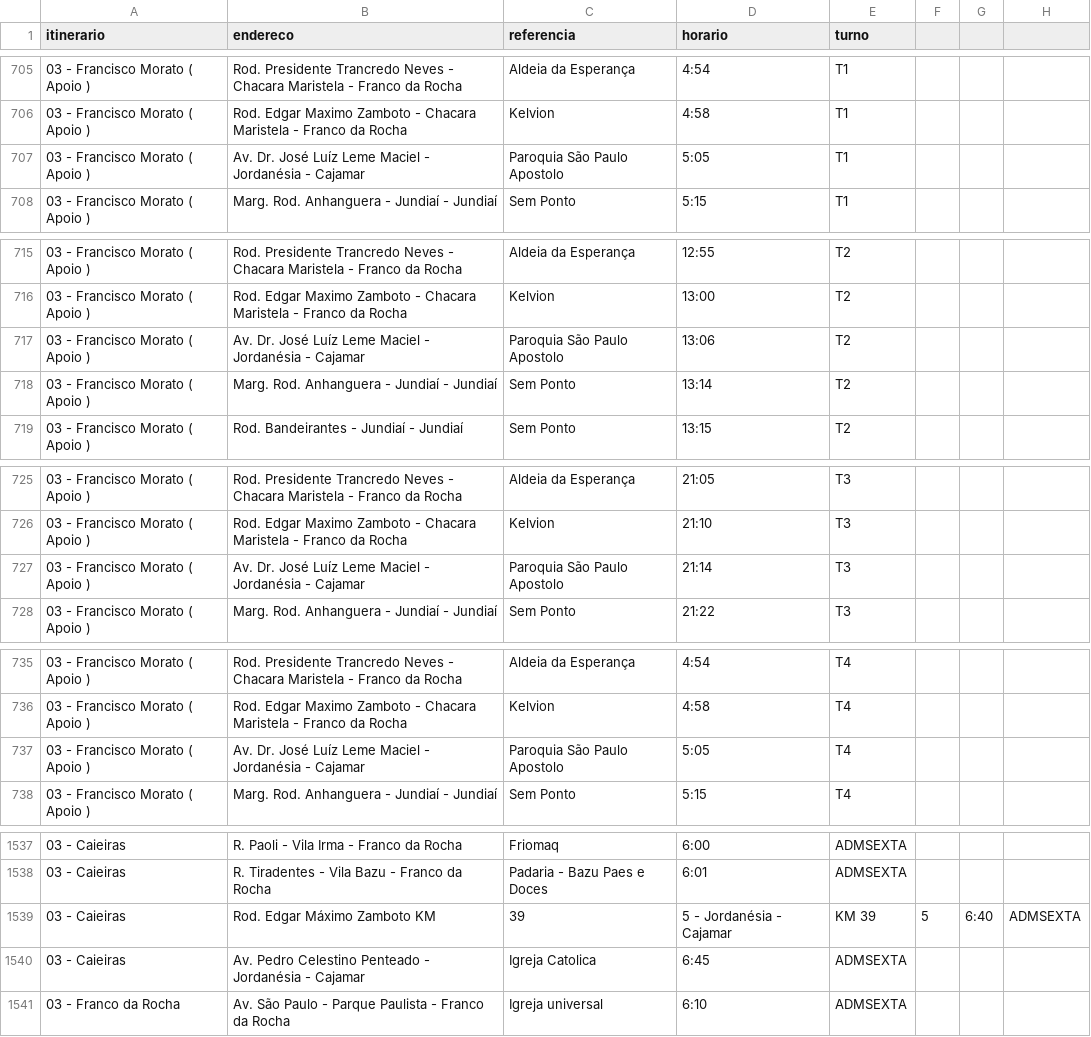
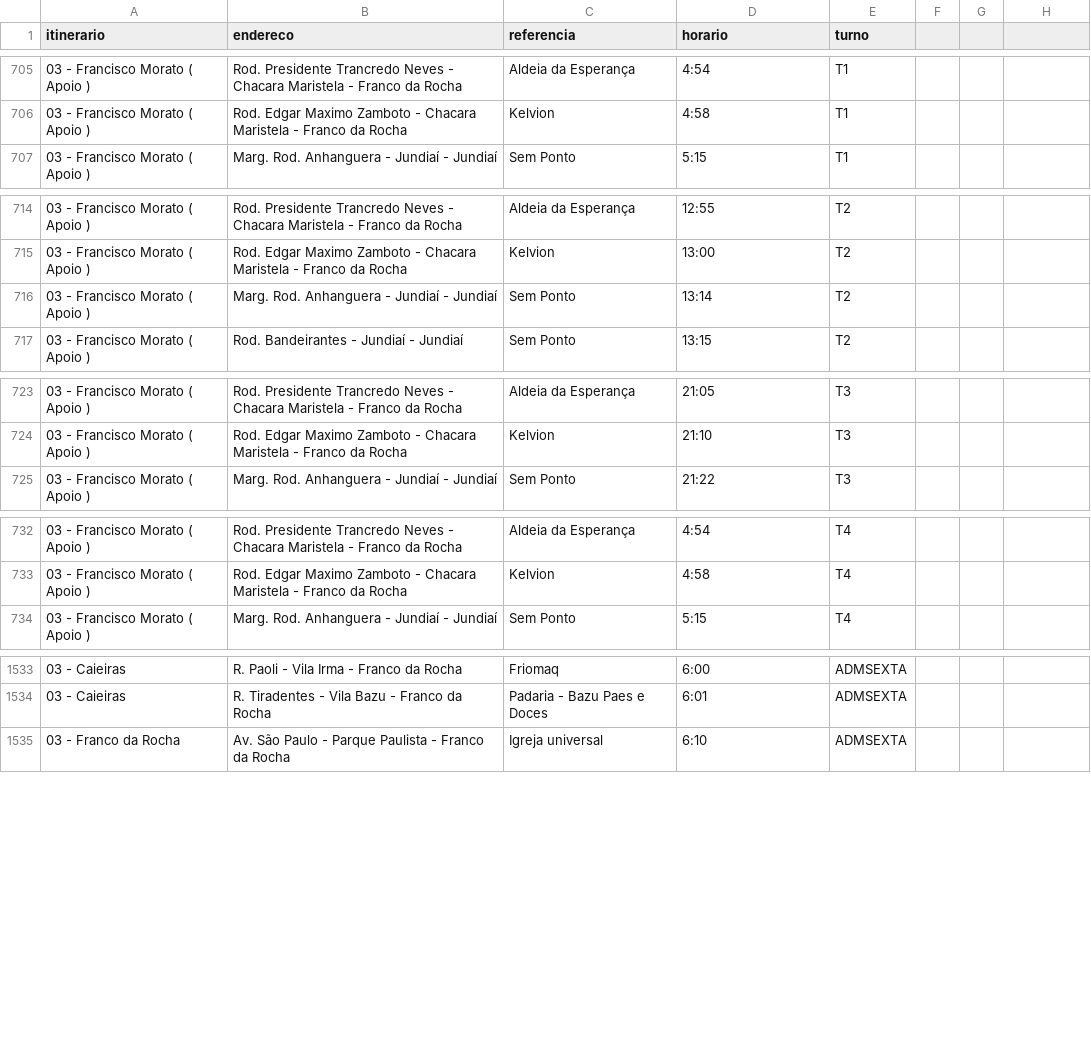
Before and after one commit to BruceSouzaMagalu/itinerarios_CD300_magalu, a CSV file: itinerarios.csv, drawn as a sheet; only a part is shown, gaps mark what is left out; the diff names each change by its address in the sheet, - before the commit and + after, or states it on an @@ line.

Commit message:
Update itinerarios.csv

```diff
--- a/itinerarios.csv
+++ b/itinerarios.csv
-row 707: 03 - Francisco Morato ( Apoio ) | Av. Dr. José Luíz Leme Maciel - Jordanésia - Cajamar | Paroquia São Paulo Apostolo | 5:05 | T1
-row 717: 03 - Francisco Morato ( Apoio ) | Av. Dr. José Luíz Leme Maciel - Jordanésia - Cajamar | Paroquia São Paulo Apostolo | 13:06 | T2
-row 727: 03 - Francisco Morato ( Apoio ) | Av. Dr. José Luíz Leme Maciel - Jordanésia - Cajamar | Paroquia São Paulo Apostolo | 21:14 | T3
-row 737: 03 - Francisco Morato ( Apoio ) | Av. Dr. José Luíz Leme Maciel - Jordanésia - Cajamar | Paroquia São Paulo Apostolo | 5:05 | T4
-row 1539: 03 - Caieiras | Rod. Edgar Máximo Zamboto KM | 39 | 5 - Jordanésia - Cajamar | KM 39 | 5 | 6:40 | ADMSEXTA
-row 1540: 03 - Caieiras | Av. Pedro Celestino Penteado - Jordanésia - Cajamar | Igreja Catolica | 6:45 | ADMSEXTA
```
